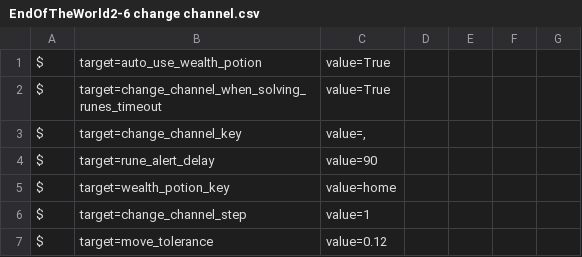
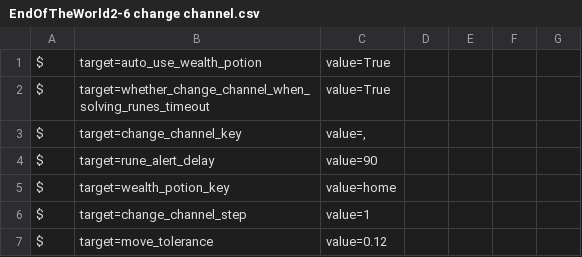
Before and after one commit to JJL1999/auto-maple-resources, a CSV file: routines/night_lord/EndOfTheWorld2-6 change channel.csv, drawn as a sheet; only a part is shown.

```diff
--- a/routines/night_lord/EndOfTheWorld2-6 change channel.csv
+++ b/routines/night_lord/EndOfTheWorld2-6 change channel.csv
@@ -1,3 +1,3 @@
 $, target=auto_use_wealth_potion, value=True
-$, target=change_channel_when_solving_runes_timeout, value=True
+$, target=whether_change_channel_when_solving_runes_timeout, value=True
 $, target=change_channel_key, "value=,"
```
Also changed, not shown: 32 other files.
